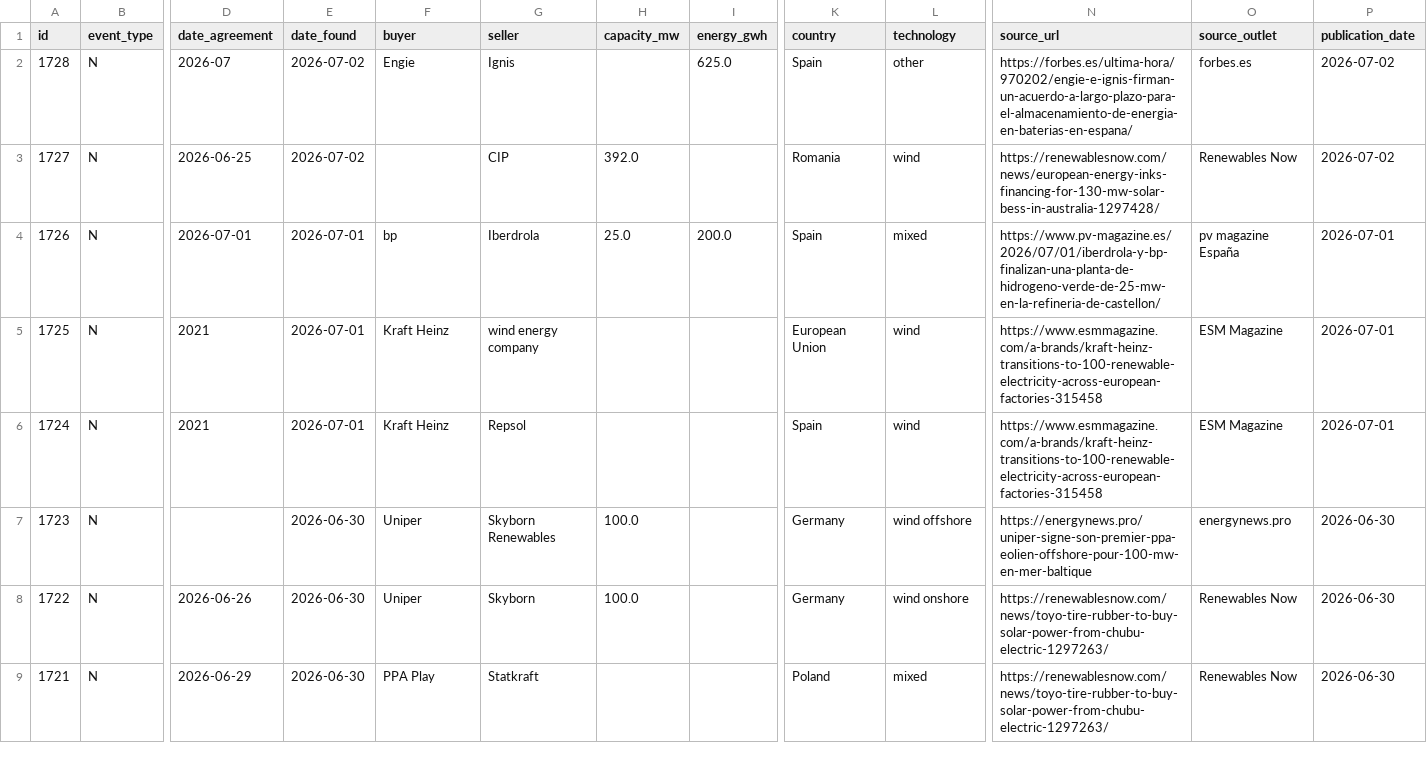
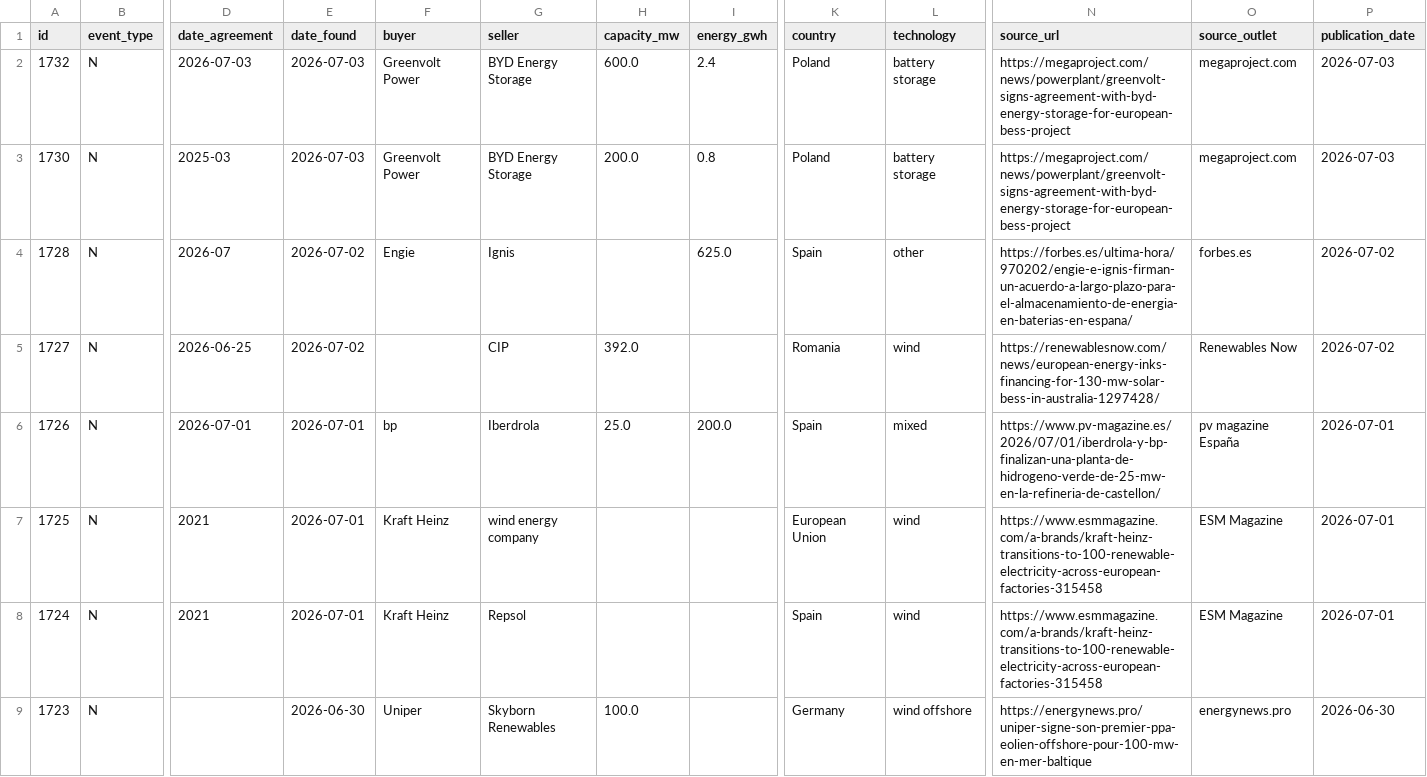
Before and after one commit to Mangips/ppa-tracker, a CSV file: data/ppa_deals.csv, drawn as a sheet; only a part is shown, gaps mark what is left out; the shorter side is filled out with more unchanged rows; rows hold the shown columns only; the diff names each change by its address in the sheet, - before the commit and + after, or states it on an @@ line.

```diff
--- a/data/ppa_deals.csv
+++ b/data/ppa_deals.csv
+row 2: 1732 | N | 2026-07-03 | 2026-07-03 | Greenvolt Power | BYD Energy Storage | 600.0 | 2.4 | Poland | battery storage | https://megaproject.com/news/powerplant/greenvolt-signs-agreement-with-byd-energy-storage-for-european-bess-project | megaproject.com | 2026-07-03
+row 3: 1730 | N | 2025-03 | 2026-07-03 | Greenvolt Power | BYD Energy Storage | 200.0 | 0.8 | Poland | battery storage | https://megaproject.com/news/powerplant/greenvolt-signs-agreement-with-byd-energy-storage-for-european-bess-project | megaproject.com | 2026-07-03
```
Also changed, not shown: 2 other files.
